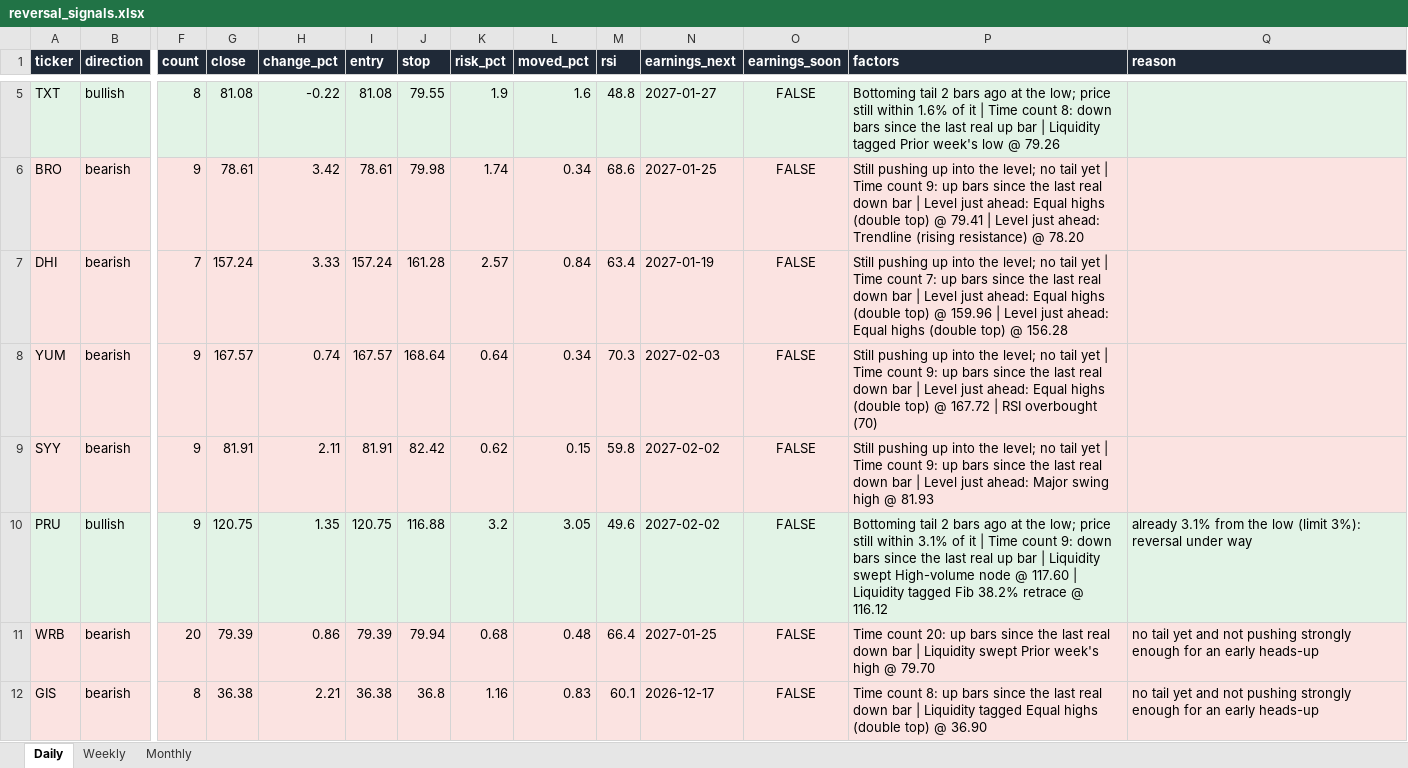
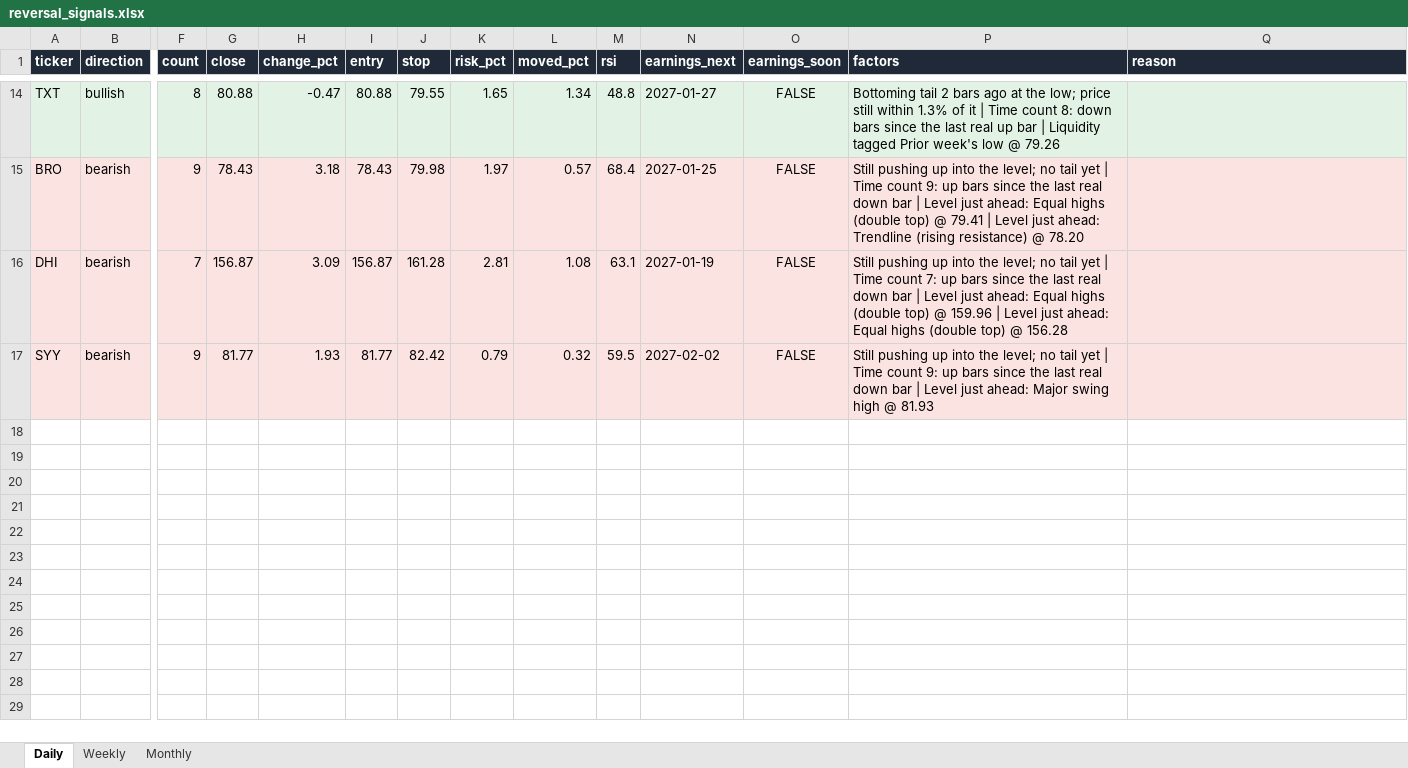
Before and after one commit to Ron1415/reversal-scanner, an Excel workbook: site/reversal_signals.xlsx, sheet Daily, drawn as a sheet; only a part is shown, gaps mark what is left out; values as stored, in another font and other column widths than the file's, no borders; removed rows and columns are numbered as before the commit, all else as after; rows hold the shown columns only; the diff covers the shown part only; the diff names each change by its address in the sheet, - before the commit and + after, or states it on an @@ line.

```diff
--- a/site/reversal_signals.xlsx (sheet Daily)
+++ b/site/reversal_signals.xlsx (sheet Daily)
-G14 (close): 81.08
+G14 (close): 80.88
-H14 (change_pct): -0.22
+H14 (change_pct): -0.47
-I14 (entry): 81.08
+I14 (entry): 80.88
-K14 (risk_pct): 1.9
+K14 (risk_pct): 1.65
-L14 (moved_pct): 1.6
+L14 (moved_pct): 1.34
-P14 (factors): …still within 1.6% of it…
+P14 (factors): …still within 1.3% of it…
-G15 (close): 78.61
+G15 (close): 78.43
-H15 (change_pct): 3.42
+H15 (change_pct): 3.18
-I15 (entry): 78.61
+I15 (entry): 78.43
-K15 (risk_pct): 1.74
+K15 (risk_pct): 1.97
-L15 (moved_pct): 0.34
+L15 (moved_pct): 0.57
-M15 (rsi): 68.6
+M15 (rsi): 68.4
-G16 (close): 157.24
+G16 (close): 156.87
-H16 (change_pct): 3.33
+H16 (change_pct): 3.09
-I16 (entry): 157.24
+I16 (entry): 156.87
-K16 (risk_pct): 2.57
+K16 (risk_pct): 2.81
-L16 (moved_pct): 0.84
+L16 (moved_pct): 1.08
-M16 (rsi): 63.4
+M16 (rsi): 63.1
-row 8: YUM | bearish | 9 | 167.57 | 0.74 | 167.57 | 168.64 | 0.64 | 0.34 | 70.3 | 2027-02-03 | FALSE | Still pushing up into the level; no tail yet | Time count 9: up bars since the last real down bar | Level just ahead: Equal highs (double top) @ 167.72 | RSI overbought (70)
-G17 (close): 81.91
+G17 (close): 81.77
-H17 (change_pct): 2.11
+H17 (change_pct): 1.93
-I17 (entry): 81.91
+I17 (entry): 81.77
-K17 (risk_pct): 0.62
+K17 (risk_pct): 0.79
-L17 (moved_pct): 0.15
+L17 (moved_pct): 0.32
-M17 (rsi): 59.8
+M17 (rsi): 59.5
-row 10: PRU | bullish | 9 | 120.75 | 1.35 | 120.75 | 116.88 | 3.2 | 3.05 | 49.6 | 2027-02-02 | FALSE | Bottoming tail 2 bars ago at the low; price still within 3.1% of it | Time count 9: down bars since the last real up bar | Liquidity swept High-volume node @ 117.60 | Liquidity tagged Fib 38.2% retrace @ 116.12 | already 3.1% from the low (limit 3%): reversal under way
-row 11: WRB | bearish | 20 | 79.39 | 0.86 | 79.39 | 79.94 | 0.68 | 0.48 | 66.4 | 2027-01-25 | FALSE | Time count 20: up bars since the last real down bar | Liquidity swept Prior week's high @ 79.70 | no tail yet and not pushing strongly enough for an early heads-up
-row 12: GIS | bearish | 8 | 36.38 | 2.21 | 36.38 | 36.8 | 1.16 | 0.83 | 60.1 | 2026-12-17 | FALSE | Time count 8: up bars since the last real down bar | Liquidity tagged Equal highs (double top) @ 36.90 | no tail yet and not pushing strongly enough for an early heads-up
```
Also changed, not shown: 9 added rows and 19 edited cells elsewhere in this sheet, 8 other files.
